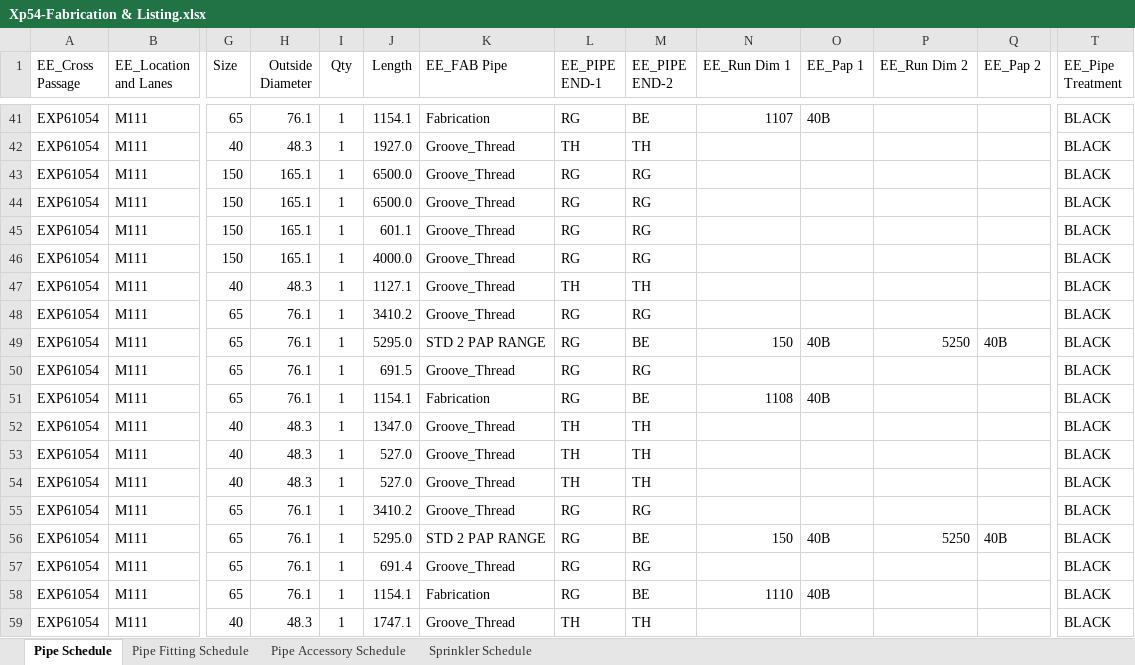
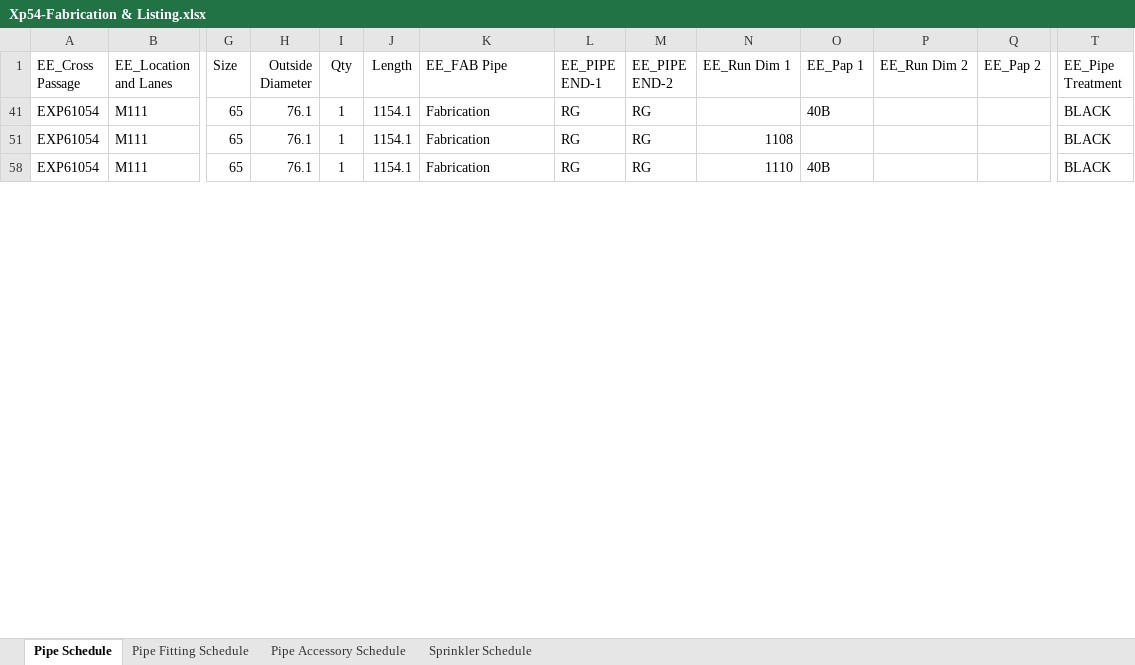
Before and after one commit to licorp/thu-nghien-software, an Excel workbook: Xp54-Fabrication & Listing.xlsx, sheet Pipe Schedule, drawn as a sheet; only a part is shown, gaps mark what is left out; values as stored, in another font and other column widths than the file's, no borders; table styles not drawn; rows hold the shown columns only; the diff covers the shown part only; the diff names each change by its address in the sheet, - before the commit and + after, or states it on an @@ line.

Commit message:
dã check dc Fab, pipe end, rundim 10.46_11.06

```diff
--- a/Xp54-Fabrication & Listing.xlsx (sheet Pipe Schedule)
+++ b/Xp54-Fabrication & Listing.xlsx (sheet Pipe Schedule)
-M41 (EE_PIPE END-2): BE
+M41 (EE_PIPE END-2): RG
-N41 (EE_Run Dim 1): 1107
+N41 (EE_Run Dim 1): (empty)
@@ row 42 hidden: EXP61054 | M111 | 40 | 48.3 | 1 | 1927.0 | Groove_Thread | TH | TH |  |  |  |  | BLACK @@
@@ row 43 hidden: EXP61054 | M111 | 150 | 165.1 | 1 | 6500.0 | Groove_Thread | RG | RG |  |  |  |  | BLACK @@
@@ row 44 hidden: EXP61054 | M111 | 150 | 165.1 | 1 | 6500.0 | Groove_Thread | RG | RG |  |  |  |  | BLACK @@
@@ row 45 hidden: EXP61054 | M111 | 150 | 165.1 | 1 | 601.1 | Groove_Thread | RG | RG |  |  |  |  | BLACK @@
@@ row 46 hidden: EXP61054 | M111 | 150 | 165.1 | 1 | 4000.0 | Groove_Thread | RG | RG |  |  |  |  | BLACK @@
@@ row 47 hidden: EXP61054 | M111 | 40 | 48.3 | 1 | 1127.1 | Groove_Thread | TH | TH |  |  |  |  | BLACK @@
@@ row 48 hidden: EXP61054 | M111 | 65 | 76.1 | 1 | 3410.2 | Groove_Thread | RG | RG |  |  |  |  | BLACK @@
@@ row 49 hidden: EXP61054 | M111 | 65 | 76.1 | 1 | 5295.0 | STD 2 PAP RANGE | RG | BE | 150 | 40B | 5250 | 40B | BLACK @@
@@ row 50 hidden: EXP61054 | M111 | 65 | 76.1 | 1 | 691.5 | Groove_Thread | RG | RG |  |  |  |  | BLACK @@
-M51 (EE_PIPE END-2): BE
+M51 (EE_PIPE END-2): RG
-O51 (EE_Pap 1): 40B
+O51 (EE_Pap 1): (empty)
@@ row 52 hidden: EXP61054 | M111 | 40 | 48.3 | 1 | 1347.0 | Groove_Thread | TH | TH |  |  |  |  | BLACK @@
@@ row 53 hidden: EXP61054 | M111 | 40 | 48.3 | 1 | 527.0 | Groove_Thread | TH | TH |  |  |  |  | BLACK @@
@@ row 54 hidden: EXP61054 | M111 | 40 | 48.3 | 1 | 527.0 | Groove_Thread | TH | TH |  |  |  |  | BLACK @@
@@ row 55 hidden: EXP61054 | M111 | 65 | 76.1 | 1 | 3410.2 | Groove_Thread | RG | RG |  |  |  |  | BLACK @@
@@ row 56 hidden: EXP61054 | M111 | 65 | 76.1 | 1 | 5295.0 | STD 2 PAP RANGE | RG | BE | 150 | 40B | 5250 | 40B | BLACK @@
-row 57: EXP61054 | M111 | 65 | 76.1 | 1 | 691.4 | Groove_Thread | RG | RG |  |  |  |  | BLACK
-M58 (EE_PIPE END-2): BE
+M58 (EE_PIPE END-2): RG
@@ row 59 hidden: EXP61054 | M111 | 40 | 48.3 | 1 | 1747.1 | Groove_Thread | TH | TH |  |  |  |  | BLACK @@
```
Also changed, not shown: 1 removed row, 71 hidden or unhidden rows and 1 edited cell elsewhere in this sheet, sheet Pipe Accessory Schedule, 21 other files.
